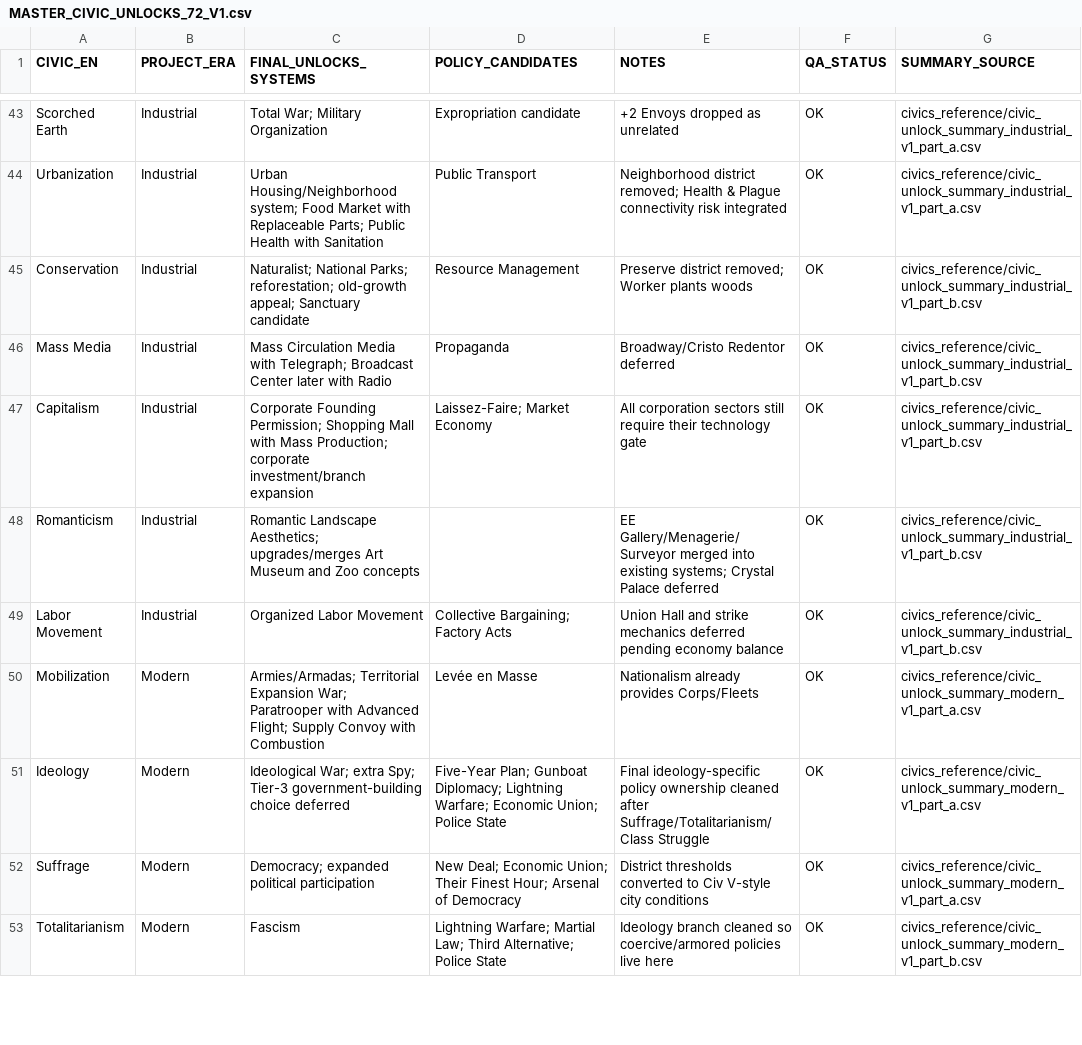
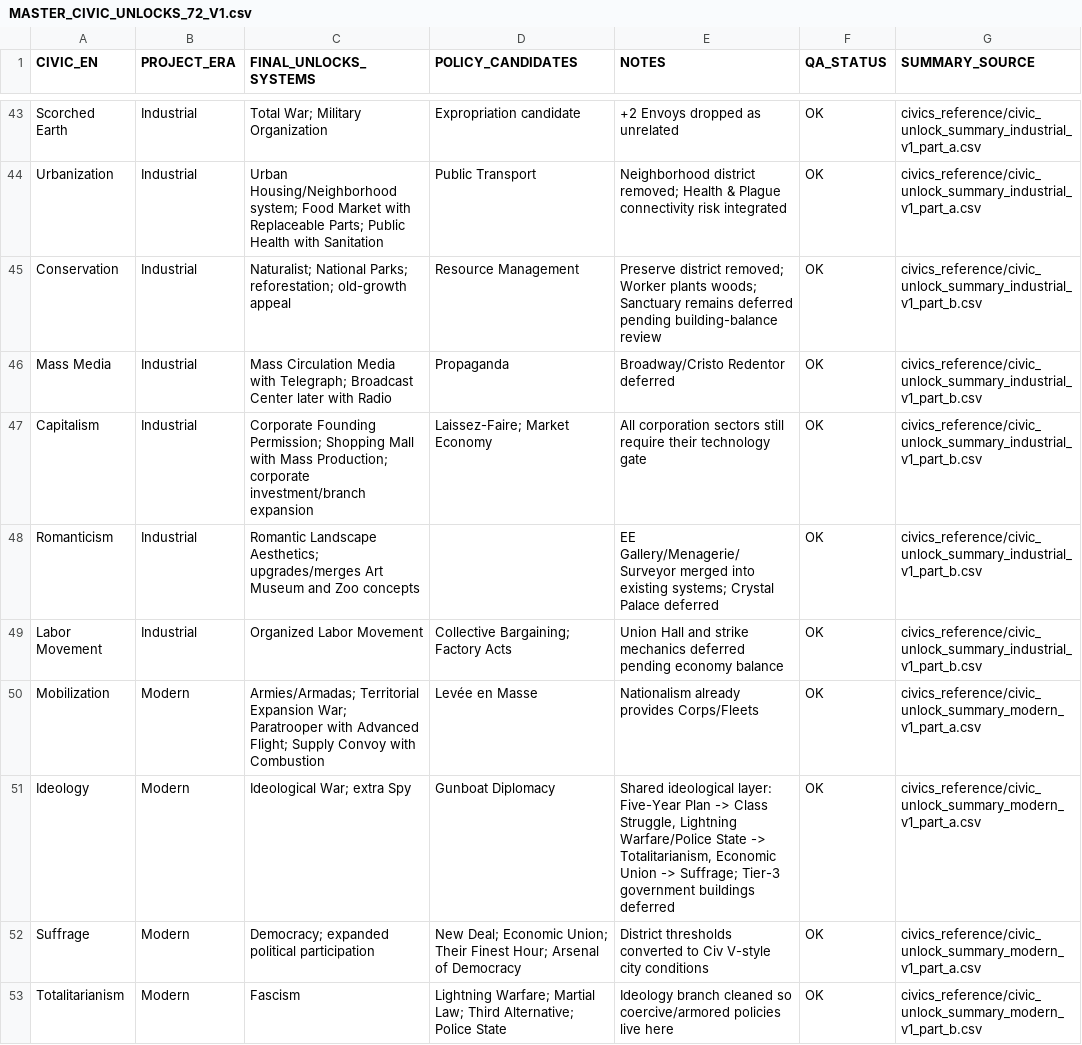
Before and after one commit to physical-geogrpahy-forever/academic_food_chain, a CSV file: civics_reference/MASTER_CIVIC_UNLOCKS_72_V1.csv, drawn as a sheet; only a part is shown, gaps mark what is left out; the diff names each change by its address in the sheet, - before the commit and + after, or states it on an @@ line.

Commit message:
Sync civic master after final Conservation and Ideology cleanup

```diff
--- a/civics_reference/MASTER_CIVIC_UNLOCKS_72_V1.csv
+++ b/civics_reference/MASTER_CIVIC_UNLOCKS_72_V1.csv
-C45 (FINAL_UNLOCKS_SYSTEMS): …reforestation; old-growth appeal; Sanctuary candidate
+C45 (FINAL_UNLOCKS_SYSTEMS): …reforestation; old-growth appeal
-E45 (NOTES): …Worker plants woods
+E45 (NOTES): …Worker plants woods; Sanctuary remains deferred pending building-balance review
-C51 (FINAL_UNLOCKS_SYSTEMS): …War; extra Spy; Tier-3 government-building choice deferred
+C51 (FINAL_UNLOCKS_SYSTEMS): …War; extra Spy
-D51 (POLICY_CANDIDATES): Five-Year Plan; Gunboat Diplomacy; Lightning Warfare; Economic Union; Police State
+D51 (POLICY_CANDIDATES): Gunboat Diplomacy
-E51 (NOTES): Final ideology-specific policy ownership cleaned after Suffrage/Totalitarianism/Class Struggle
+E51 (NOTES): Shared ideological layer: Five-Year Plan -> Class Struggle, Lightning Warfare/Police State -> Totalitarianism, Economic Union -> Suffrage; Tier-3 government buildings deferred
```
